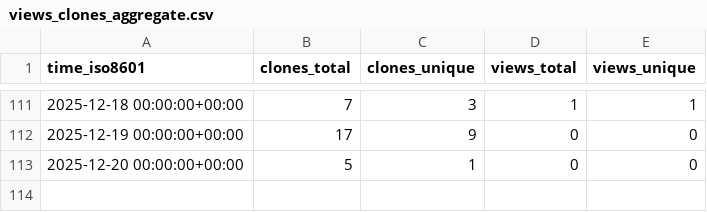
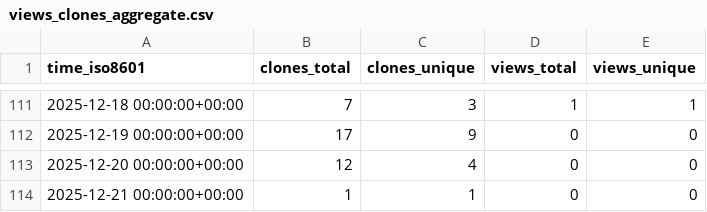
Before and after one commit to edanya-uma/Landslide-HySEA, a CSV file: edanya-uma/Landslide-HySEA/ghrs-data/views_clones_aggregate.csv, drawn as a sheet; only a part is shown, gaps mark what is left out.

```diff
--- a/edanya-uma/Landslide-HySEA/ghrs-data/views_clones_aggregate.csv
+++ b/edanya-uma/Landslide-HySEA/ghrs-data/views_clones_aggregate.csv
@@ -112,2 +112,3 @@ time_iso8601,clones_total,clones_unique,views_total,views_unique
 2025-12-19 00:00:00+00:00,17,9,0,0
-2025-12-20 00:00:00+00:00,5,1,0,0
+2025-12-20 00:00:00+00:00,12,4,0,0
+2025-12-21 00:00:00+00:00,1,1,0,0
```
Also changed, not shown: 1 other file.
